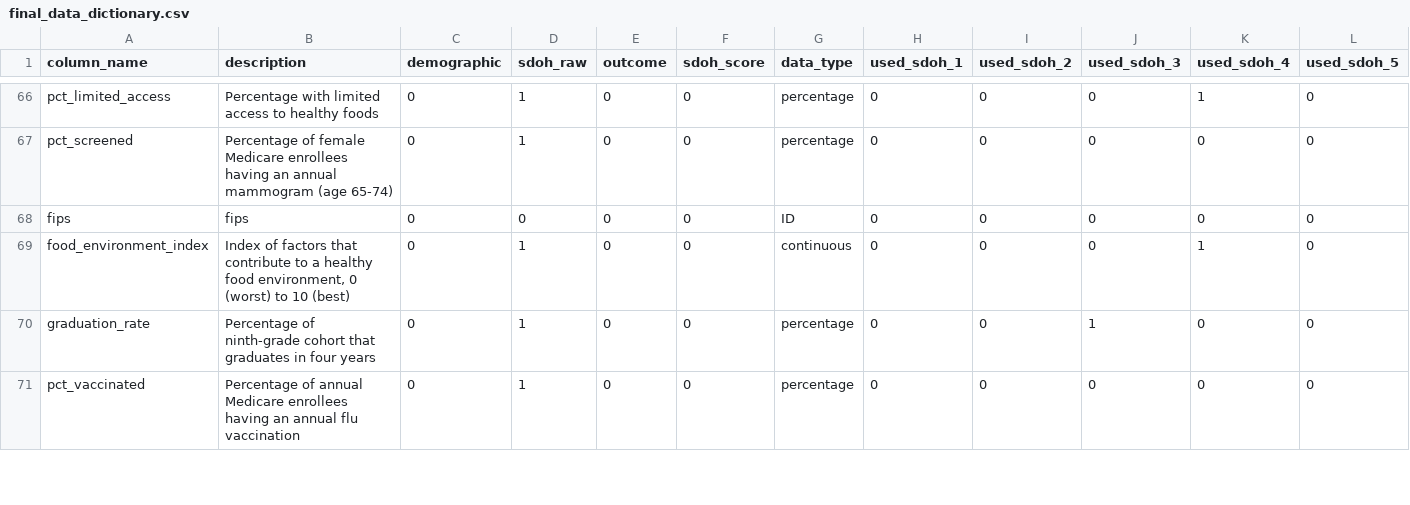
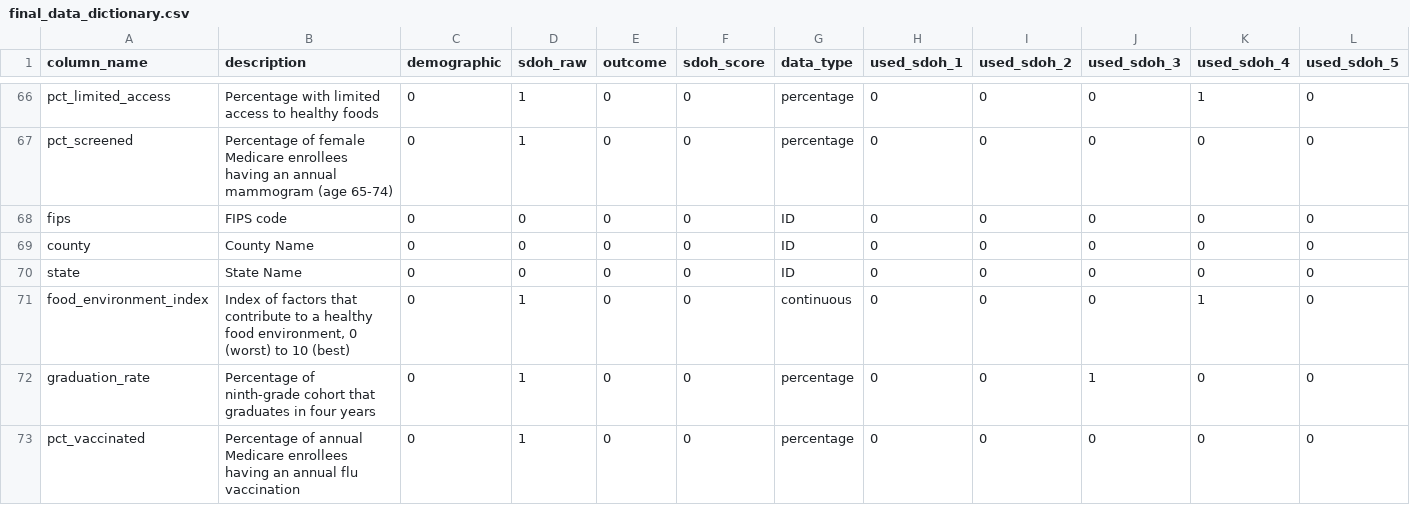
Before and after one commit to mathematica-mpr/CommunityConnector, a CSV file: data/final_data_dictionary.csv, drawn as a sheet; only a part is shown, gaps mark what is left out; rows hold the shown columns only; the diff names each change by its address in the sheet, - before the commit and + after, or states it on an @@ line.

Commit message:
fix: add more county IDs - county and state

```diff
--- a/data/final_data_dictionary.csv
+++ b/data/final_data_dictionary.csv
-B68 (description): fips
+B68 (description): FIPS code
+row 69: county | County Name | 0 | 0 | 0 | 0 | ID | 0 | 0 | 0 | 0 | 0
+row 70: state | State Name | 0 | 0 | 0 | 0 | ID | 0 | 0 | 0 | 0 | 0
```
Also changed, not shown: 2 other files.
